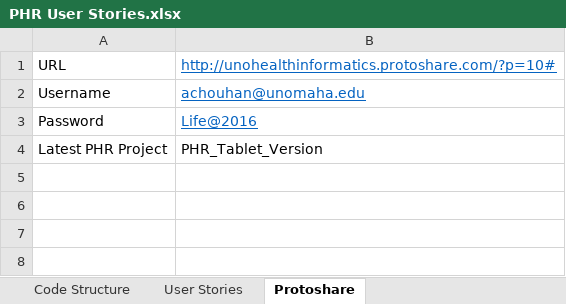
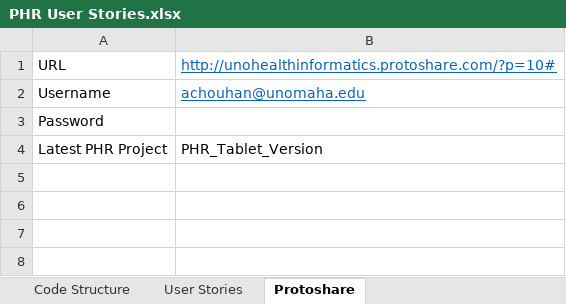
Before and after one commit to chouhanaditya/me, an Excel workbook: static/PHR User Stories.xlsx, sheet Protoshare, drawn as a sheet; only a part is shown; values as stored, in another font and other column widths than the file's, no borders; charts and pictures not drawn; the diff names each change by its address in the sheet, - before the commit and + after, or states it on an @@ line.

Commit message:
pwd removed

```diff
--- a/static/PHR User Stories.xlsx (sheet Protoshare)
+++ b/static/PHR User Stories.xlsx (sheet Protoshare)
-B3: Life@2016
+B3: (empty)
```
Also changed, not shown: charts or pictures.
